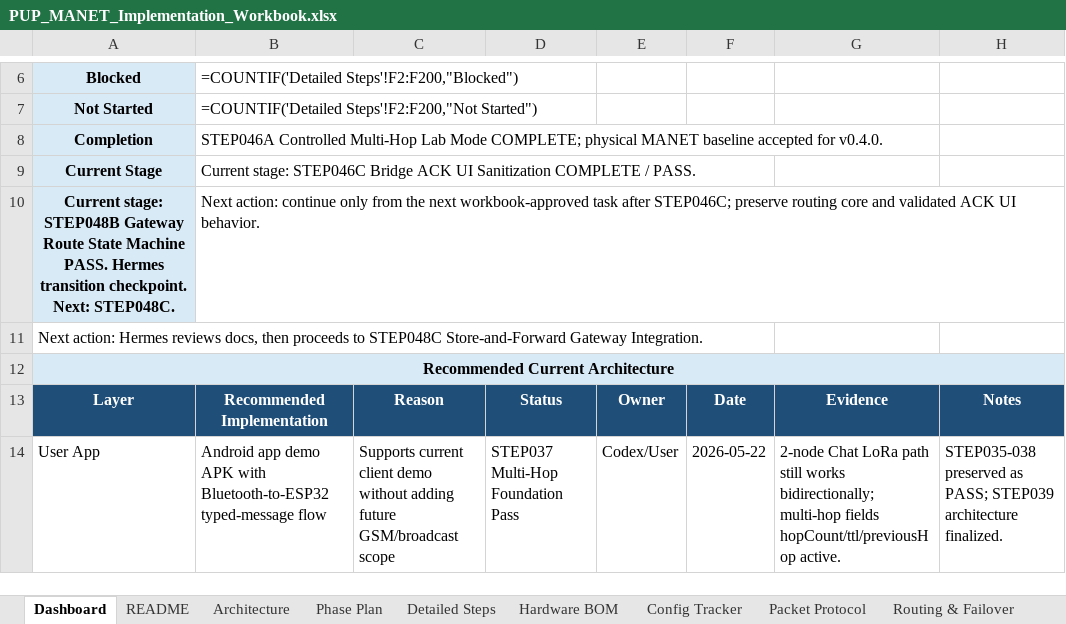
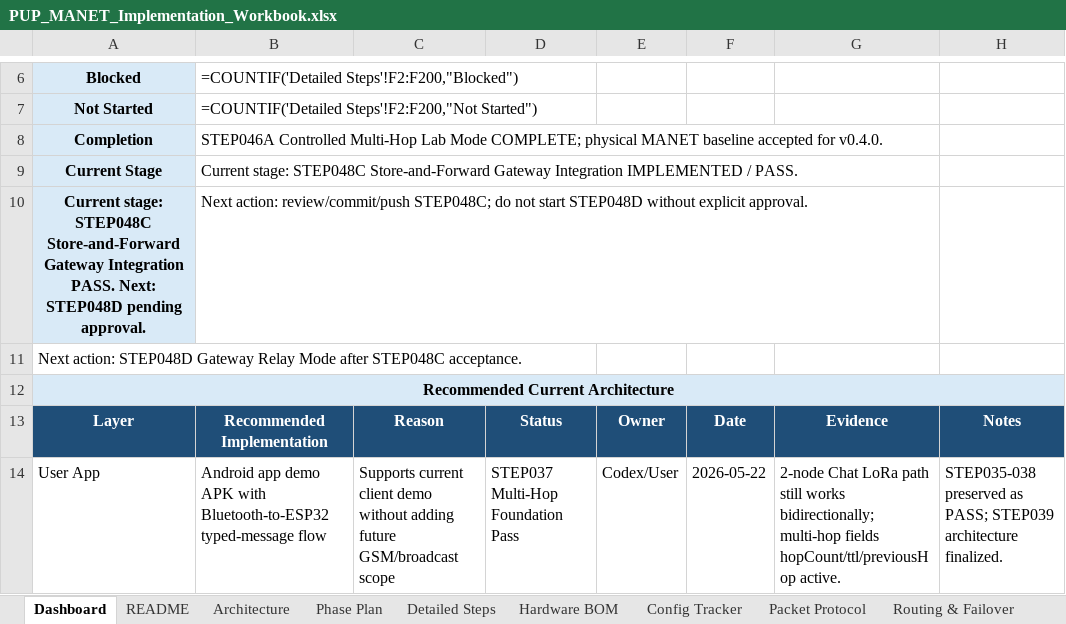
Before and after one commit to pagibetech/pup-manet-emergency-messaging, an Excel workbook: docs/workbook/PUP_MANET_Implementation_Workbook.xlsx, sheet Dashboard, drawn as a sheet; only a part is shown, gaps mark what is left out; values as stored, in another font and other column widths than the file's, no borders; formulas without a stored value are shown as written; removed rows and columns are numbered as before the commit, all else as after; the diff names each change by its address in the sheet, - before the commit and + after, or states it on an @@ line.

Commit message:
feat: STEP048C store-forward gateway integration

```diff
--- a/docs/workbook/PUP_MANET_Implementation_Workbook.xlsx (sheet Dashboard)
+++ b/docs/workbook/PUP_MANET_Implementation_Workbook.xlsx (sheet Dashboard)
-B9: Current stage: STEP046C Bridge ACK UI Sanitization COMPLETE / PASS.
+B9: Current stage: STEP048C Store-and-Forward Gateway Integration IMPLEMENTED / PASS.
-row 10: Current stage: STEP048B Gateway Route State Machine PASS. Hermes transition checkpoint. Next: STEP048C. | Next action: continue only from the next workbook-approved task after STEP046C; preserve routing core and validated ACK UI behavior.
+row 10: Current stage: STEP048C Store-and-Forward Gateway Integration PASS. Next: STEP048D pending approval. | Next action: review/commit/push STEP048C; do not start STEP048D without explicit approval.
-A11: Next action: Hermes reviews docs, then proceeds to STEP048C Store-and-Forward Gateway Integration.
+A11: Next action: STEP048D Gateway Relay Mode after STEP048C acceptance.
```
Also changed, not shown: sheet Detailed Steps, sheet Build Validation Matrix, sheet Codex Task Log, sheet AI Session Handoff, sheet AI Model Routing Log, sheet Architecture, 2 more sheets, charts or pictures, 7 other files.
